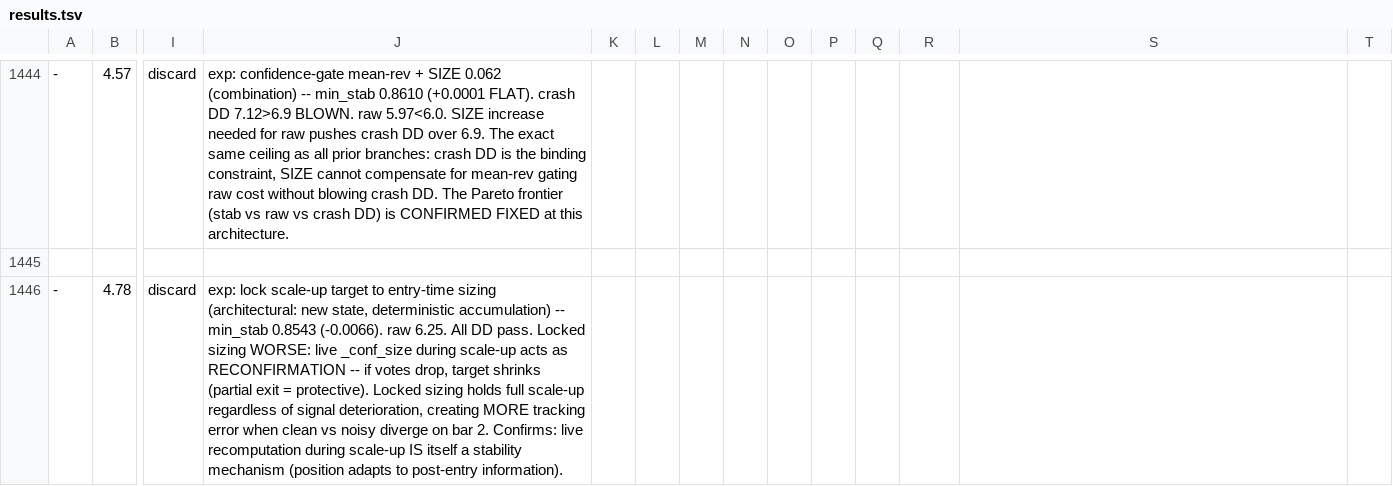
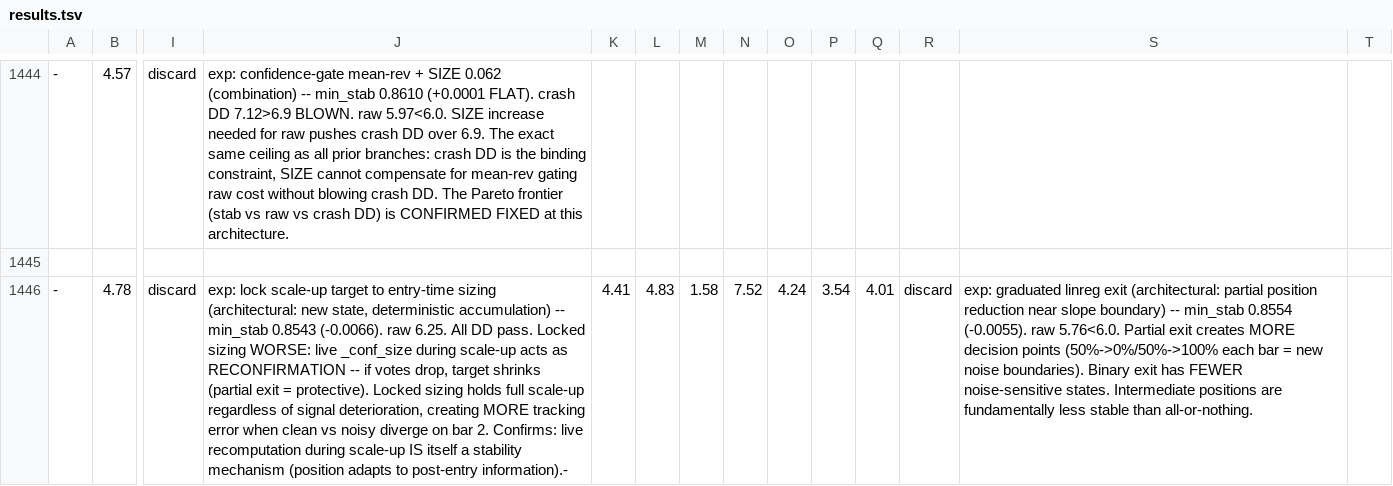
Before and after one commit to dragonkid/auto-researchtrading, a TSV file: results.tsv, drawn as a sheet; only a part is shown, gaps mark what is left out; the diff names each change by its address in the sheet, - before the commit and + after, or states it on an @@ line.

```diff
--- a/results.tsv
+++ b/results.tsv
-J1446: …to post-entry information).
+J1446: …to post-entry information).-
-K1446: (empty)
+K1446: 4.41
-L1446: (empty)
+L1446: 4.83
-M1446: (empty)
+M1446: 1.58
-N1446: (empty)
+N1446: 7.52
-O1446: (empty)
+O1446: 4.24
-P1446: (empty)
+P1446: 3.54
-Q1446: (empty)
+Q1446: 4.01
-R1446: (empty)
+R1446: discard
-S1446: (empty)
+S1446: exp: graduated linreg exit (architectural: partial position reduction near slope boundary) -- min_stab 0.8554 (-0.0055). raw 5.76<6.0. Partial exit creates MORE decision points (50%->0%/50%->100% each bar = new noise boundaries). Binary exit has FEWER noise-sensitive states. Intermediate positions are fundamentally less stable than all-or-nothing.
```
Also changed, not shown: 1 other file.
